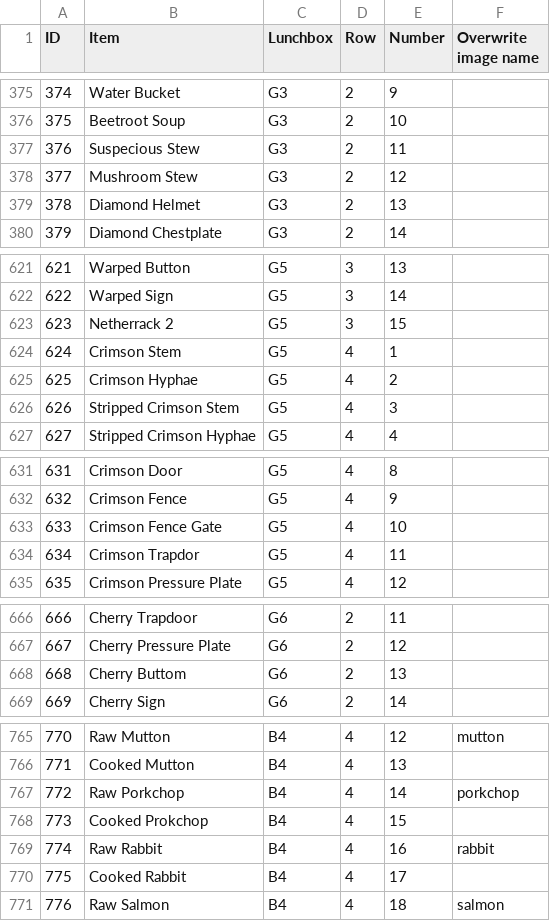
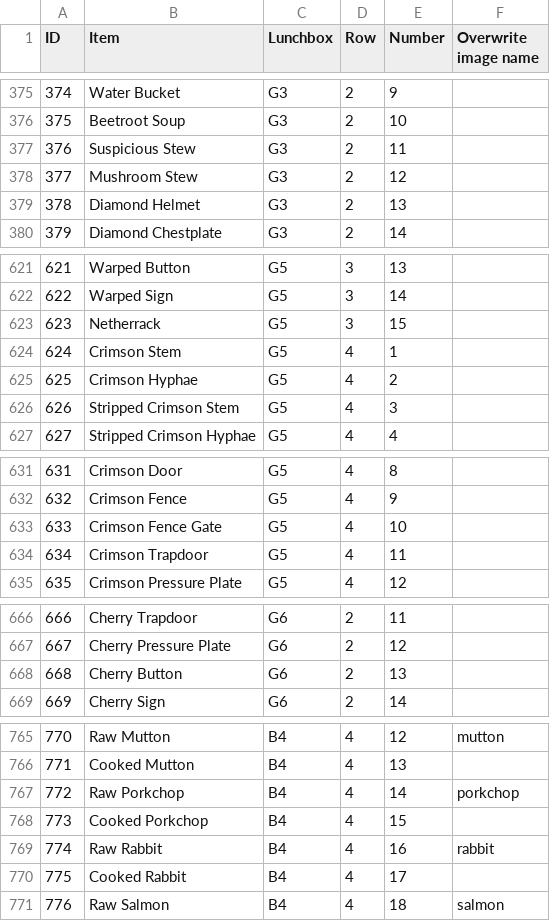
Before and after one commit to zicy/toeffe.soulcore.dk, a CSV file: toeffe_lager.csv, drawn as a sheet; only a part is shown, gaps mark what is left out; the diff covers the shown part only.

```diff
--- a/toeffe_lager.csv
+++ b/toeffe_lager.csv
@@ -376,3 +376,3 @@
 375,Beetroot Soup,G3,2,10,
-376,Suspecious Stew,G3,2,11,
+376,Suspicious Stew,G3,2,11,
 377,Mushroom Stew,G3,2,12,
@@ -622,3 +622,3 @@
 622,Warped Sign,G5,3,14,
-623,Netherrack 2,G5,3,15,
+623,Netherrack,G5,3,15,
 624,Crimson Stem,G5,4,1,
@@ -633,3 +633,3 @@
 633,Crimson Fence Gate,G5,4,10,
-634,Crimson Trapdor,G5,4,11,
+634,Crimson Trapdoor,G5,4,11,
 635,Crimson Pressure Plate,G5,4,12,
@@ -667,3 +667,3 @@
 667,Cherry Pressure Plate,G6,2,12,
-668,Cherry Buttom,G6,2,13,
+668,Cherry Button,G6,2,13,
 669,Cherry Sign,G6,2,14,
@@ -767,3 +767,3 @@
 772,Raw Porkchop,B4,4,14,porkchop
-773,Cooked Prokchop,B4,4,15,
+773,Cooked Porkchop,B4,4,15,
 774,Raw Rabbit,B4,4,16,rabbit
```
Also changed, not shown: 25 edited cells elsewhere in this file, 3 other files.
